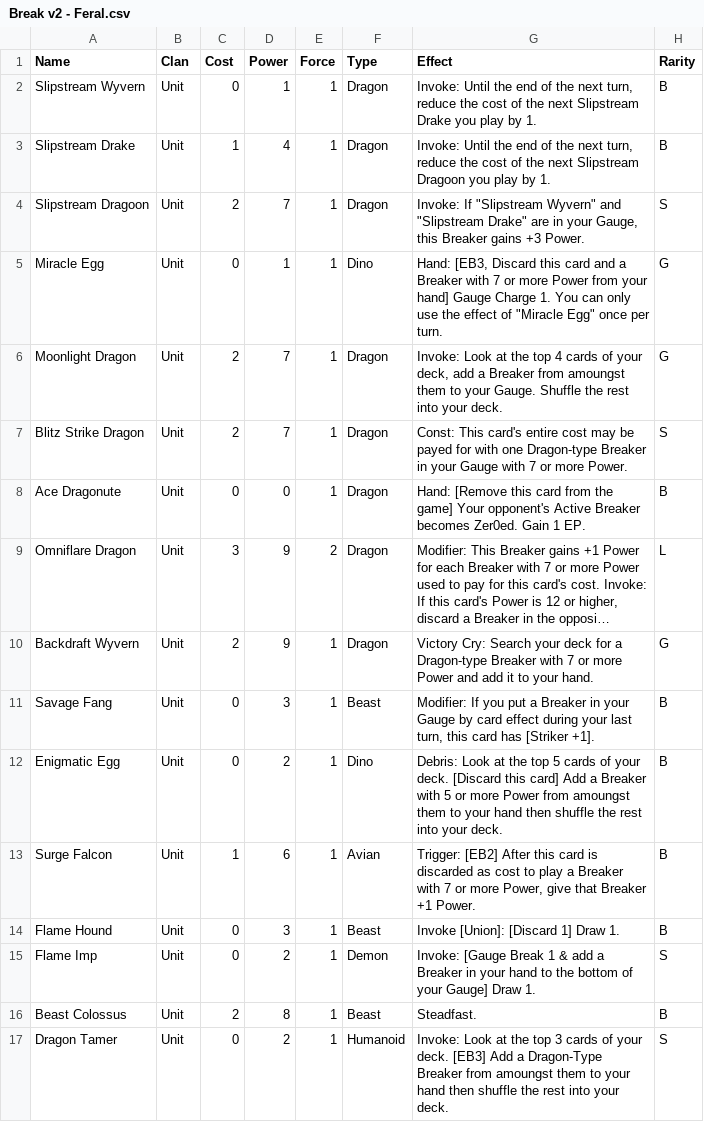
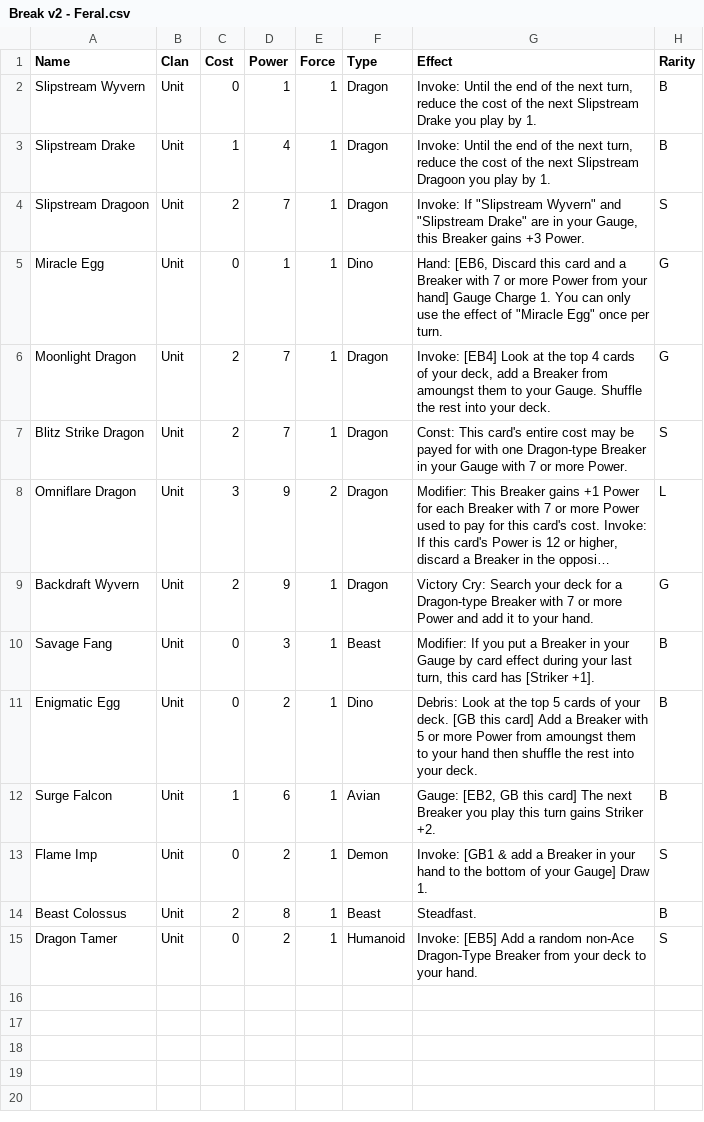
Before and after one commit to TorianHarris/TCGPlaytesting, a CSV file: Assets/Editor/CSVs/Break v2 - Feral.csv, drawn as a sheet; long unchanged cells end in …; removed rows and columns are numbered as before the commit, all else as after; the diff names each change by its address in the sheet, - before the commit and + after, or states it on an @@ line.

Commit message:
Card changes

```diff
--- a/Assets/Editor/CSVs/Break v2 - Feral.csv
+++ b/Assets/Editor/CSVs/Break v2 - Feral.csv
-G5 (Effect): Hand: [EB3, Discard this…
+G5 (Effect): Hand: [EB6, Discard this…
-G6 (Effect): Invoke: Look at…
+G6 (Effect): Invoke: [EB4] Look at…
-row 8: Ace Dragonute | Unit | 0 | 0 | 1 | Dragon | Hand: [Remove this card from the game] Your opponent's Active Breaker becomes Zer0ed. Gain 1 EP. | B
-G11 (Effect): …your deck. [Discard this card]…
+G11 (Effect): …your deck. [GB this card]…
-G12 (Effect): Trigger: [EB2] After this card is discarded as cost to play a Breaker with 7 or more Power, give that Breaker +1 Power.
+G12 (Effect): Gauge: [EB2, GB this card] The next Breaker you play this turn gains Striker +2.
-row 14: Flame Hound | Unit | 0 | 3 | 1 | Beast | Invoke [Union]: [Discard 1] Draw 1. | B
-G13 (Effect): Invoke: [Gauge Break 1 & add…
+G13 (Effect): Invoke: [GB1 & add…
-G15 (Effect): Invoke: Look at the top 3 cards of your deck. [EB3] Add a Dragon-Type Breaker from amoungst them to your hand then shuffle the rest into your deck.
+G15 (Effect): Invoke: [EB5] Add a random non-Ace Dragon-Type Breaker from your deck to your hand.
```
Also changed, not shown: 12 other files.
